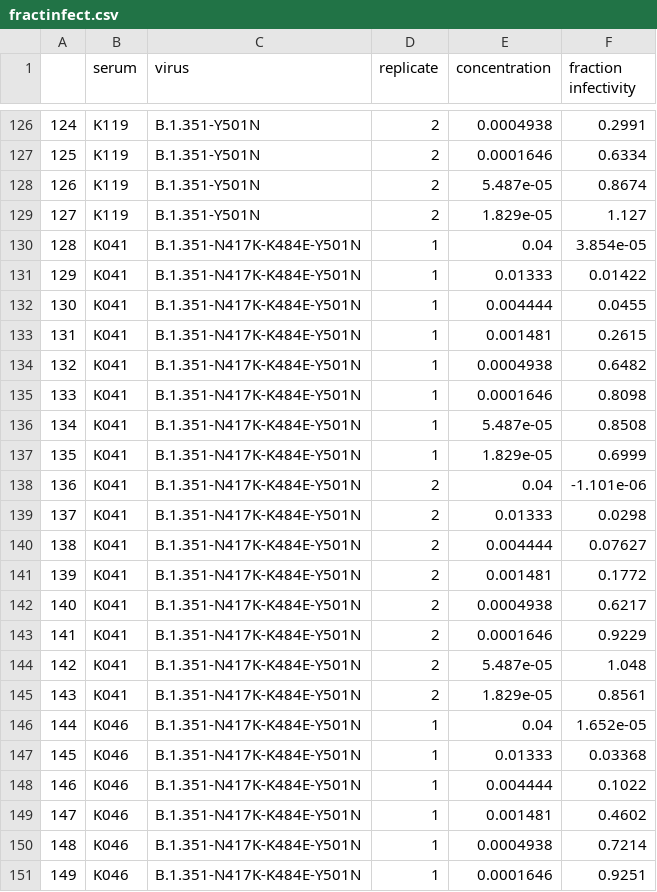
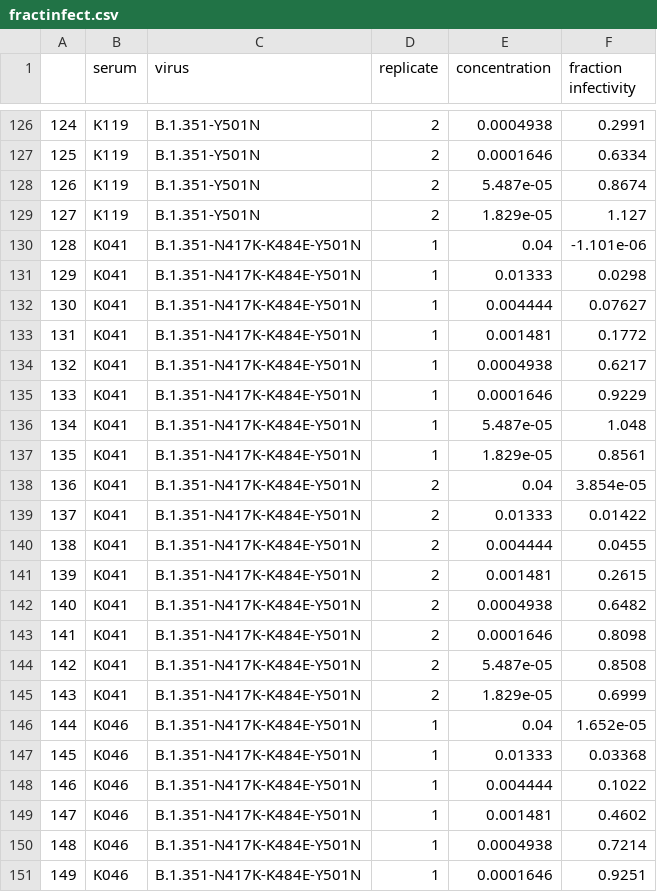
Before and after one commit to jbloomlab/SARS-CoV-2-RBD_B.1.351, a CSV file: experimental_data/neut_data/2021-08-21/fractinfect.csv, drawn as a sheet; only a part is shown, gaps mark what is left out; the diff covers the shown part only.

```diff
--- a/experimental_data/neut_data/2021-08-21/fractinfect.csv
+++ b/experimental_data/neut_data/2021-08-21/fractinfect.csv
@@ -129,18 +129,18 @@
 127,K119,B.1.351-Y501N,2,1.829e-05,1.127
-128,K041,B.1.351-N417K-K484E-Y501N,1,0.04,3.854e-05
-129,K041,B.1.351-N417K-K484E-Y501N,1,0.01333,0.01422
-130,K041,B.1.351-N417K-K484E-Y501N,1,0.004444,0.0455
-131,K041,B.1.351-N417K-K484E-Y501N,1,0.001481,0.2615
-132,K041,B.1.351-N417K-K484E-Y501N,1,0.0004938,0.6482
-133,K041,B.1.351-N417K-K484E-Y501N,1,0.0001646,0.8098
-134,K041,B.1.351-N417K-K484E-Y501N,1,5.487e-05,0.8508
-135,K041,B.1.351-N417K-K484E-Y501N,1,1.829e-05,0.6999
-136,K041,B.1.351-N417K-K484E-Y501N,2,0.04,-1.101e-06
-137,K041,B.1.351-N417K-K484E-Y501N,2,0.01333,0.0298
-138,K041,B.1.351-N417K-K484E-Y501N,2,0.004444,0.07627
-139,K041,B.1.351-N417K-K484E-Y501N,2,0.001481,0.1772
-140,K041,B.1.351-N417K-K484E-Y501N,2,0.0004938,0.6217
-141,K041,B.1.351-N417K-K484E-Y501N,2,0.0001646,0.9229
-142,K041,B.1.351-N417K-K484E-Y501N,2,5.487e-05,1.048
-143,K041,B.1.351-N417K-K484E-Y501N,2,1.829e-05,0.8561
+128,K041,B.1.351-N417K-K484E-Y501N,1,0.04,-1.101e-06
+129,K041,B.1.351-N417K-K484E-Y501N,1,0.01333,0.0298
+130,K041,B.1.351-N417K-K484E-Y501N,1,0.004444,0.07627
+131,K041,B.1.351-N417K-K484E-Y501N,1,0.001481,0.1772
+132,K041,B.1.351-N417K-K484E-Y501N,1,0.0004938,0.6217
+133,K041,B.1.351-N417K-K484E-Y501N,1,0.0001646,0.9229
+134,K041,B.1.351-N417K-K484E-Y501N,1,5.487e-05,1.048
+135,K041,B.1.351-N417K-K484E-Y501N,1,1.829e-05,0.8561
+136,K041,B.1.351-N417K-K484E-Y501N,2,0.04,3.854e-05
+137,K041,B.1.351-N417K-K484E-Y501N,2,0.01333,0.01422
+138,K041,B.1.351-N417K-K484E-Y501N,2,0.004444,0.0455
+139,K041,B.1.351-N417K-K484E-Y501N,2,0.001481,0.2615
+140,K041,B.1.351-N417K-K484E-Y501N,2,0.0004938,0.6482
+141,K041,B.1.351-N417K-K484E-Y501N,2,0.0001646,0.8098
+142,K041,B.1.351-N417K-K484E-Y501N,2,5.487e-05,0.8508
+143,K041,B.1.351-N417K-K484E-Y501N,2,1.829e-05,0.6999
 144,K046,B.1.351-N417K-K484E-Y501N,1,0.04,1.652e-05
```
Also changed, not shown: 122 edited cells elsewhere in this file, experimental_data/neut_data/2021-08-21/sample_map.csv, 36 other files.
